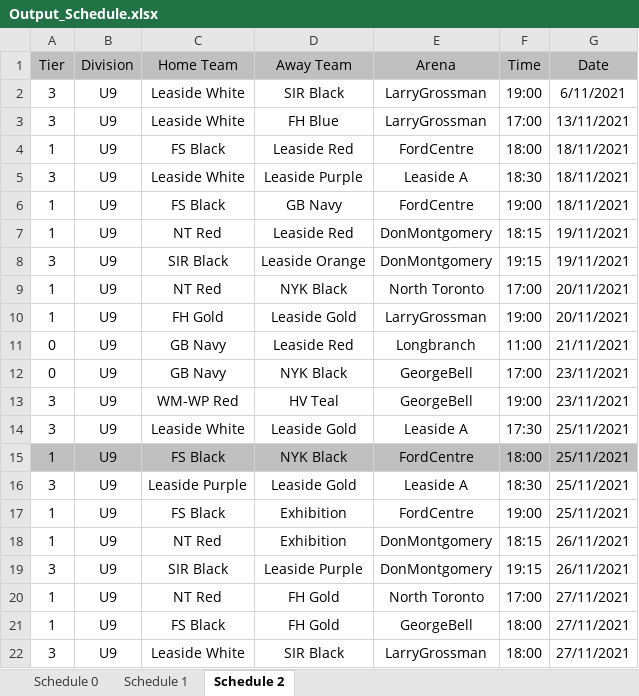
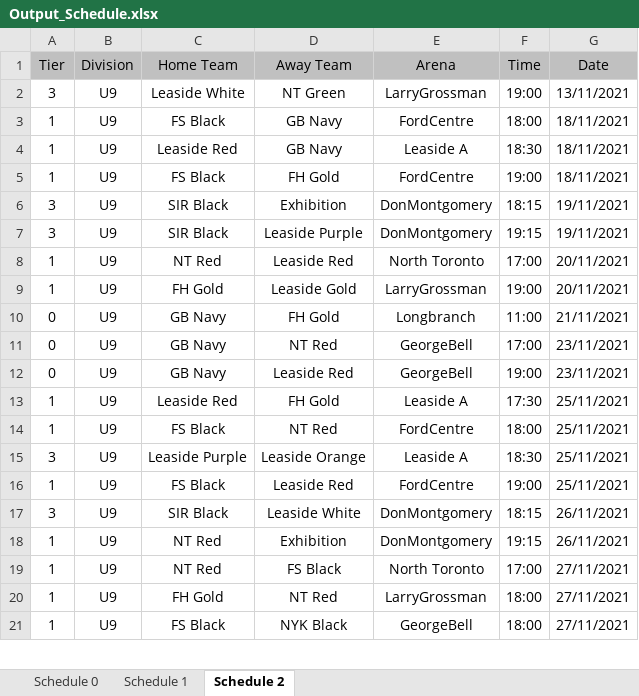
Before and after one commit to julian-carleton/Multi_variable_Sports_Scheduler, an Excel workbook: output/main/Output_Schedule.xlsx, sheet Schedule 2, drawn as a sheet; only a part is shown; values as stored, in another font and other column widths than the file's, no borders; removed rows and columns are numbered as before the commit, all else as after; the diff covers the shown part only; the diff names each change by its address in the sheet, - before the commit and + after, or states it on an @@ line.

```diff
--- a/output/main/Output_Schedule.xlsx (sheet Schedule 2)
+++ b/output/main/Output_Schedule.xlsx (sheet Schedule 2)
-D2 (Away Team): SIR Black
+D2 (Away Team): NT Green
-G2 (Date): 6/11/2021
+G2 (Date): 13/11/2021
-row 3: 3 | U9 | Leaside White | FH Blue | LarryGrossman | 17:00 | 13/11/2021
-D3 (Away Team): Leaside Red
+D3 (Away Team): GB Navy
-A4 (Tier): 3
+A4 (Tier): 1
-C4 (Home Team): Leaside White
+C4 (Home Team): Leaside Red
-D4 (Away Team): Leaside Purple
+D4 (Away Team): GB Navy
-D5 (Away Team): GB Navy
+D5 (Away Team): FH Gold
-A6 (Tier): 1
+A6 (Tier): 3
-C6 (Home Team): NT Red
+C6 (Home Team): SIR Black
-D6 (Away Team): Leaside Red
+D6 (Away Team): Exhibition
-D7 (Away Team): Leaside Orange
+D7 (Away Team): Leaside Purple
-D8 (Away Team): NYK Black
+D8 (Away Team): Leaside Red
-D10 (Away Team): Leaside Red
+D10 (Away Team): FH Gold
-D11 (Away Team): NYK Black
+D11 (Away Team): NT Red
-A12 (Tier): 3
+A12 (Tier): 0
-C12 (Home Team): WM-WP Red
+C12 (Home Team): GB Navy
-D12 (Away Team): HV Teal
+D12 (Away Team): Leaside Red
-A13 (Tier): 3
+A13 (Tier): 1
-C13 (Home Team): Leaside White
+C13 (Home Team): Leaside Red
-D13 (Away Team): Leaside Gold
+D13 (Away Team): FH Gold
-A14:G14 fill: #C0C0C0
+A14:G14 fill: none
-D14 (Away Team): NYK Black
+D14 (Away Team): NT Red
-D15 (Away Team): Leaside Gold
+D15 (Away Team): Leaside Orange
-D16 (Away Team): Exhibition
+D16 (Away Team): Leaside Red
+row 17: 3 | U9 | SIR Black | Leaside White | DonMontgomery | 18:15 | 26/11/2021
-F18 (Time): 18:15
+F18 (Time): 19:15
-row 19: 3 | U9 | SIR Black | Leaside Purple | DonMontgomery | 19:15 | 26/11/2021
-D19 (Away Team): FH Gold
+D19 (Away Team): FS Black
+row 20: 1 | U9 | FH Gold | NT Red | LarryGrossman | 18:00 | 27/11/2021
-D21 (Away Team): FH Gold
+D21 (Away Team): NYK Black
-row 22: 3 | U9 | Leaside White | SIR Black | LarryGrossman | 18:00 | 27/11/2021
```
Also changed, not shown: 41 added rows, 43 removed rows, 250 edited cells and cell formats elsewhere in this sheet, sheet Schedule 0, sheet Schedule 1, output/main/Optimization_Stats.xlsx, output/main/TabuSearch_Stats.xlsx, 1 other file.
